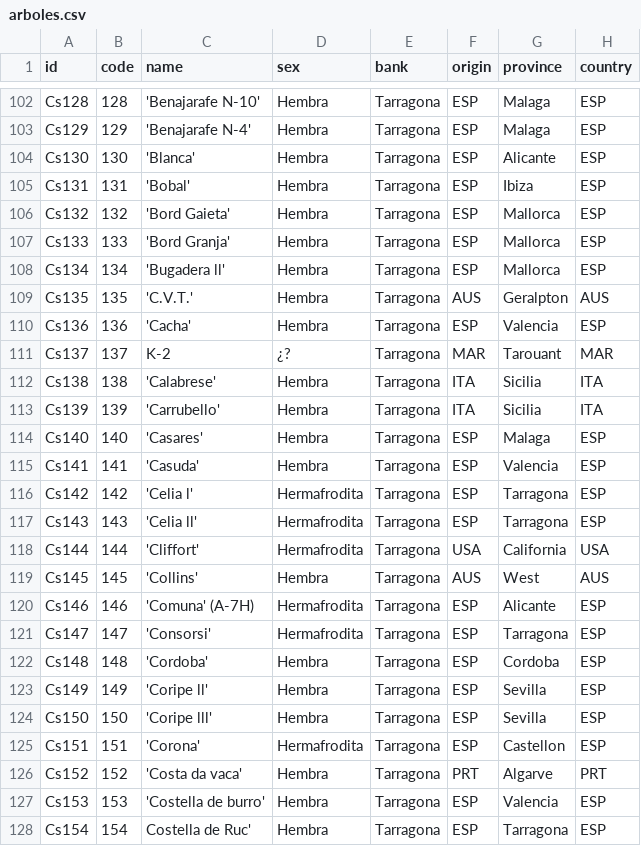
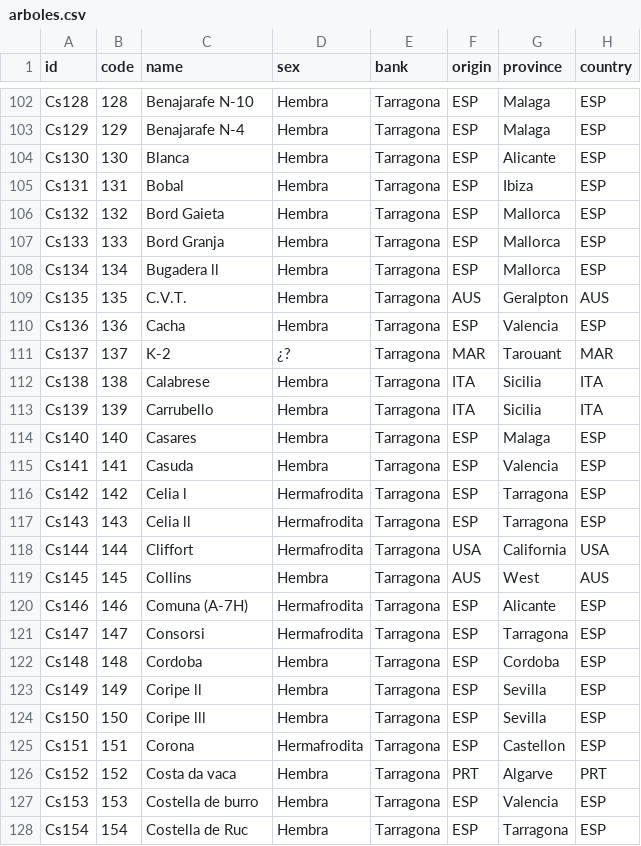
Before and after one commit to AaronGS1999/AlgarroMapv2, a CSV file: data/arboles.csv, drawn as a sheet; only a part is shown, gaps mark what is left out; the diff covers the shown part only; the diff names each change by its address in the sheet, - before the commit and + after, or states it on an @@ line.

```diff
--- a/data/arboles.csv
+++ b/data/arboles.csv
-C102 (name): 'Benajarafe N-10'
+C102 (name): Benajarafe N-10
-C103 (name): 'Benajarafe N-4'
+C103 (name): Benajarafe N-4
-C104 (name): 'Blanca'
+C104 (name): Blanca
-C105 (name): 'Bobal'
+C105 (name): Bobal
-C106 (name): 'Bord Gaieta'
+C106 (name): Bord Gaieta
-C107 (name): 'Bord Granja'
+C107 (name): Bord Granja
-C108 (name): 'Bugadera ll'
+C108 (name): Bugadera ll
-C109 (name): 'C.V.T.'
+C109 (name): C.V.T.
-C110 (name): 'Cacha'
+C110 (name): Cacha
-C112 (name): 'Calabrese'
+C112 (name): Calabrese
-C113 (name): 'Carrubello'
+C113 (name): Carrubello
-C114 (name): 'Casares'
+C114 (name): Casares
-C115 (name): 'Casuda'
+C115 (name): Casuda
-C116 (name): 'Celia l'
+C116 (name): Celia l
-C117 (name): 'Celia ll'
+C117 (name): Celia ll
-C118 (name): 'Cliffort'
+C118 (name): Cliffort
-C119 (name): 'Collins'
+C119 (name): Collins
-C120 (name): 'Comuna' (A-7H)
+C120 (name): Comuna (A-7H)
-C121 (name): 'Consorsi'
+C121 (name): Consorsi
-C122 (name): 'Cordoba'
+C122 (name): Cordoba
-C123 (name): 'Coripe ll'
+C123 (name): Coripe ll
-C124 (name): 'Coripe lll'
+C124 (name): Coripe lll
-C125 (name): 'Corona'
+C125 (name): Corona
-C126 (name): 'Costa da vaca'
+C126 (name): Costa da vaca
-C127 (name): 'Costella de burro'
+C127 (name): Costella de burro
-C128 (name): Costella de Ruc'
+C128 (name): Costella de Ruc
```
Also changed, not shown: 136 edited cells elsewhere in this file, 1 other file.
